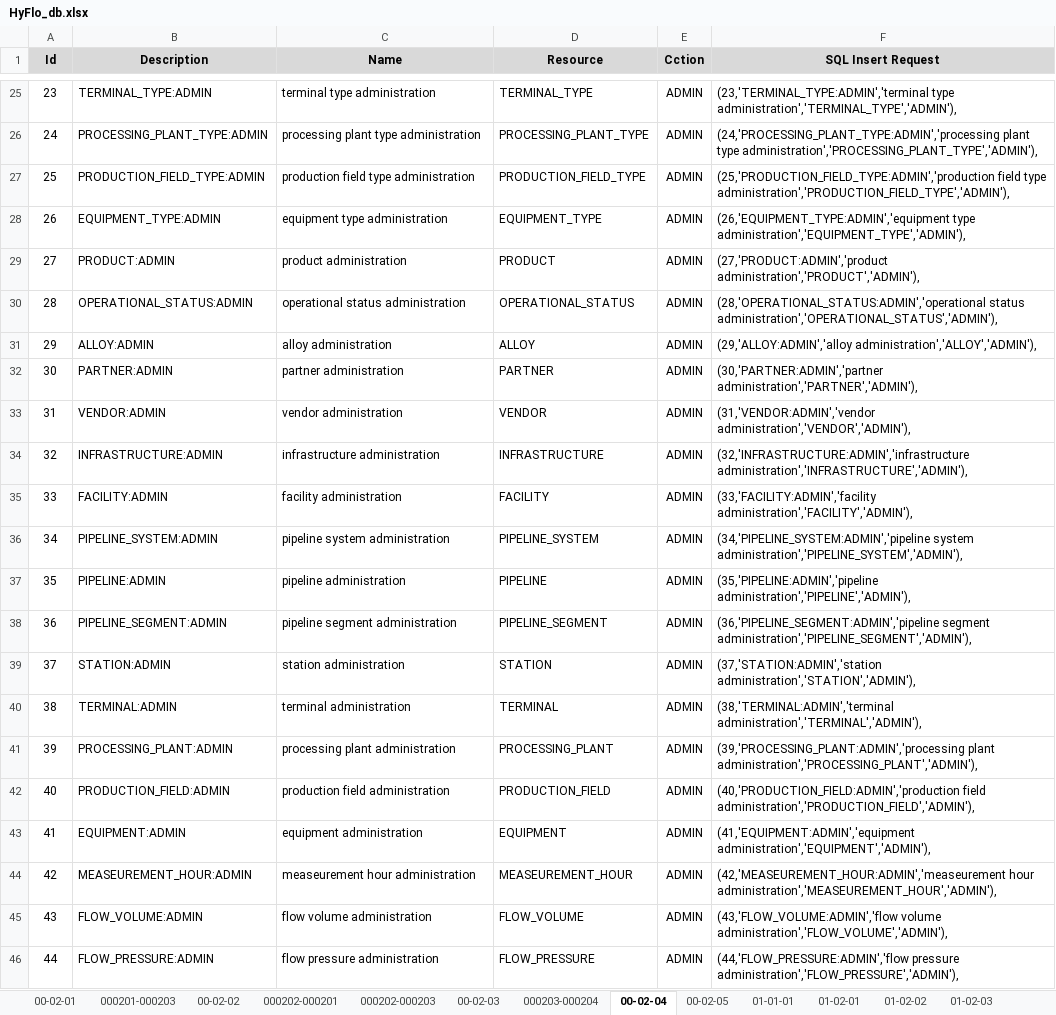
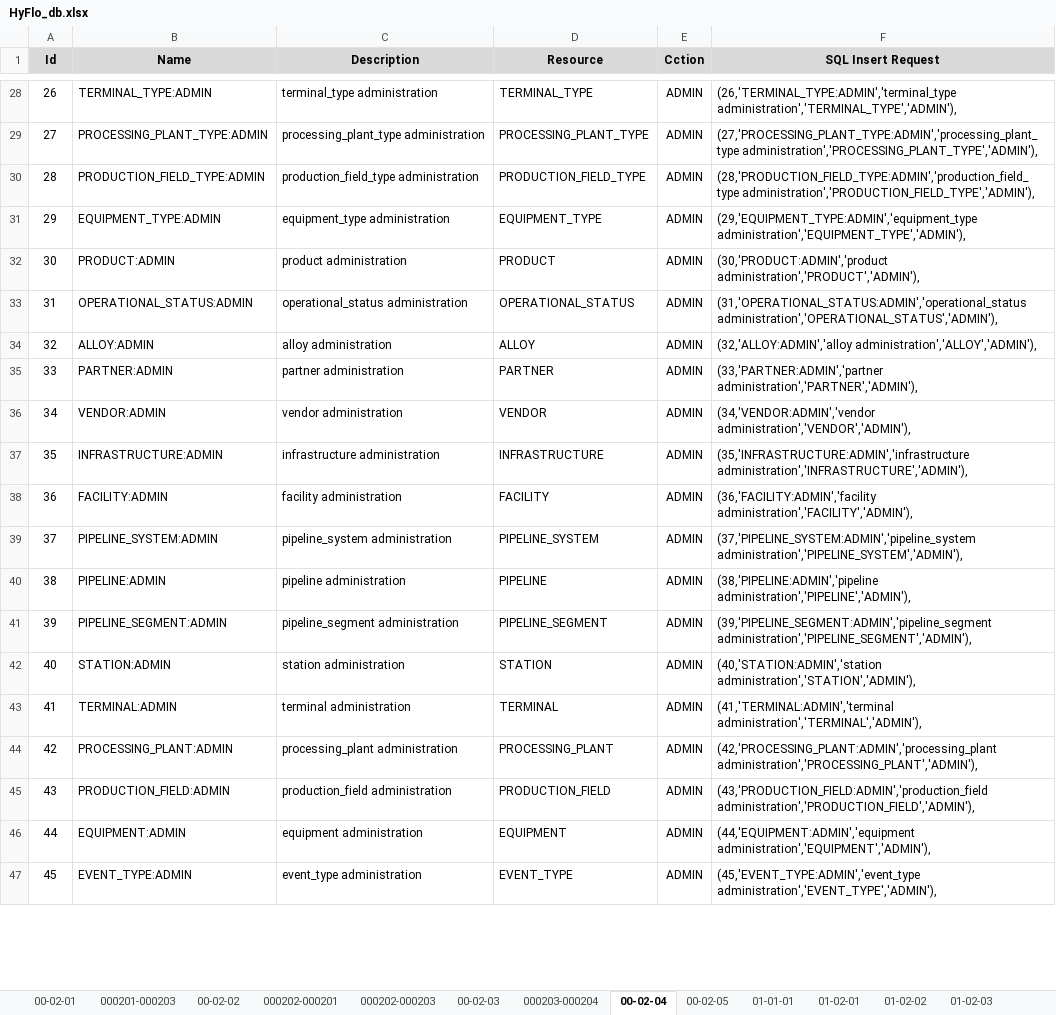
Before and after one commit to CHOUABBIA-AMINE/HyFloAPI, an Excel workbook: src/main/resources/HyFlo_db.xlsx, sheet 00-02-04, drawn as a sheet; only a part is shown, gaps mark what is left out; values as stored, in another font and other column widths than the file's, no borders; removed rows and columns are numbered as before the commit, all else as after; the diff covers the shown part only; the diff names each change by its address in the sheet, - before the commit and + after, or states it on an @@ line.

Commit message:
Update : FlowThreShold

```diff
--- a/src/main/resources/HyFlo_db.xlsx (sheet 00-02-04)
+++ b/src/main/resources/HyFlo_db.xlsx (sheet 00-02-04)
-B1: Description
+B1: Name
-C1: Name
+C1: Description
@@ column A (Id) renumbered from row 5 down @@
-C28 (Description): terminal type administration
+C28 (Description): terminal_type administration
-F28 (SQL Insert Request): (23,'TERMINAL_TYPE:ADMIN','terminal type administration','TERMINAL_TYPE','ADMIN'),
+F28 (SQL Insert Request): (26,'TERMINAL_TYPE:ADMIN','terminal_type administration','TERMINAL_TYPE','ADMIN'),
-C29 (Description): processing plant type administration
+C29 (Description): processing_plant_type administration
-F29 (SQL Insert Request): (24,'PROCESSING_PLANT_TYPE:ADMIN','processing plant type administration','PROCESSING_PLANT_TYPE','ADMIN'),
+F29 (SQL Insert Request): (27,'PROCESSING_PLANT_TYPE:ADMIN','processing_plant_type administration','PROCESSING_PLANT_TYPE','ADMIN'),
-C30 (Description): production field type administration
+C30 (Description): production_field_type administration
-F30 (SQL Insert Request): (25,'PRODUCTION_FIELD_TYPE:ADMIN','production field type administration','PRODUCTION_FIELD_TYPE','ADMIN'),
+F30 (SQL Insert Request): (28,'PRODUCTION_FIELD_TYPE:ADMIN','production_field_type administration','PRODUCTION_FIELD_TYPE','ADMIN'),
-C31 (Description): equipment type administration
+C31 (Description): equipment_type administration
-F31 (SQL Insert Request): (26,'EQUIPMENT_TYPE:ADMIN','equipment type administration','EQUIPMENT_TYPE','ADMIN'),
+F31 (SQL Insert Request): (29,'EQUIPMENT_TYPE:ADMIN','equipment_type administration','EQUIPMENT_TYPE','ADMIN'),
-F32 (SQL Insert Request): (27,'PRODUCT:ADMIN','product administration','PRODUCT','ADMIN'),
+F32 (SQL Insert Request): (30,'PRODUCT:ADMIN','product administration','PRODUCT','ADMIN'),
-C33 (Description): operational status administration
+C33 (Description): operational_status administration
-F33 (SQL Insert Request): (28,'OPERATIONAL_STATUS:ADMIN','operational status administration','OPERATIONAL_STATUS','ADMIN'),
+F33 (SQL Insert Request): (31,'OPERATIONAL_STATUS:ADMIN','operational_status administration','OPERATIONAL_STATUS','ADMIN'),
-F34 (SQL Insert Request): (29,'ALLOY:ADMIN','alloy administration','ALLOY','ADMIN'),
+F34 (SQL Insert Request): (32,'ALLOY:ADMIN','alloy administration','ALLOY','ADMIN'),
-F35 (SQL Insert Request): (30,'PARTNER:ADMIN','partner administration','PARTNER','ADMIN'),
+F35 (SQL Insert Request): (33,'PARTNER:ADMIN','partner administration','PARTNER','ADMIN'),
-F36 (SQL Insert Request): (31,'VENDOR:ADMIN','vendor administration','VENDOR','ADMIN'),
+F36 (SQL Insert Request): (34,'VENDOR:ADMIN','vendor administration','VENDOR','ADMIN'),
-F37 (SQL Insert Request): (32,'INFRASTRUCTURE:ADMIN','infrastructure administration','INFRASTRUCTURE','ADMIN'),
+F37 (SQL Insert Request): (35,'INFRASTRUCTURE:ADMIN','infrastructure administration','INFRASTRUCTURE','ADMIN'),
-F38 (SQL Insert Request): (33,'FACILITY:ADMIN','facility administration','FACILITY','ADMIN'),
+F38 (SQL Insert Request): (36,'FACILITY:ADMIN','facility administration','FACILITY','ADMIN'),
-C39 (Description): pipeline system administration
+C39 (Description): pipeline_system administration
-F39 (SQL Insert Request): (34,'PIPELINE_SYSTEM:ADMIN','pipeline system administration','PIPELINE_SYSTEM','ADMIN'),
+F39 (SQL Insert Request): (37,'PIPELINE_SYSTEM:ADMIN','pipeline_system administration','PIPELINE_SYSTEM','ADMIN'),
-F40 (SQL Insert Request): (35,'PIPELINE:ADMIN','pipeline administration','PIPELINE','ADMIN'),
+F40 (SQL Insert Request): (38,'PIPELINE:ADMIN','pipeline administration','PIPELINE','ADMIN'),
-C41 (Description): pipeline segment administration
+C41 (Description): pipeline_segment administration
-F41 (SQL Insert Request): (36,'PIPELINE_SEGMENT:ADMIN','pipeline segment administration','PIPELINE_SEGMENT','ADMIN'),
+F41 (SQL Insert Request): (39,'PIPELINE_SEGMENT:ADMIN','pipeline_segment administration','PIPELINE_SEGMENT','ADMIN'),
-F42 (SQL Insert Request): (37,'STATION:ADMIN','station administration','STATION','ADMIN'),
+F42 (SQL Insert Request): (40,'STATION:ADMIN','station administration','STATION','ADMIN'),
-F43 (SQL Insert Request): (38,'TERMINAL:ADMIN','terminal administration','TERMINAL','ADMIN'),
+F43 (SQL Insert Request): (41,'TERMINAL:ADMIN','terminal administration','TERMINAL','ADMIN'),
-C44 (Description): processing plant administration
+C44 (Description): processing_plant administration
-F44 (SQL Insert Request): (39,'PROCESSING_PLANT:ADMIN','processing plant administration','PROCESSING_PLANT','ADMIN'),
+F44 (SQL Insert Request): (42,'PROCESSING_PLANT:ADMIN','processing_plant administration','PROCESSING_PLANT','ADMIN'),
-C45 (Description): production field administration
+C45 (Description): production_field administration
-F45 (SQL Insert Request): (40,'PRODUCTION_FIELD:ADMIN','production field administration','PRODUCTION_FIELD','ADMIN'),
+F45 (SQL Insert Request): (43,'PRODUCTION_FIELD:ADMIN','production_field administration','PRODUCTION_FIELD','ADMIN'),
-F46 (SQL Insert Request): (41,'EQUIPMENT:ADMIN','equipment administration','EQUIPMENT','ADMIN'),
+F46 (SQL Insert Request): (44,'EQUIPMENT:ADMIN','equipment administration','EQUIPMENT','ADMIN'),
-row 44: 42 | MEASEUREMENT_HOUR:ADMIN | measeurement hour administration | MEASEUREMENT_HOUR | ADMIN | (42,'MEASEUREMENT_HOUR:ADMIN','measeurement hour administration','MEASEUREMENT_HOUR','ADMIN'),
-row 45: 43 | FLOW_VOLUME:ADMIN | flow volume administration | FLOW_VOLUME | ADMIN | (43,'FLOW_VOLUME:ADMIN','flow volume administration','FLOW_VOLUME','ADMIN'),
-row 46: 44 | FLOW_PRESSURE:ADMIN | flow pressure administration | FLOW_PRESSURE | ADMIN | (44,'FLOW_PRESSURE:ADMIN','flow pressure administration','FLOW_PRESSURE','ADMIN'),
+row 47: 45 | EVENT_TYPE:ADMIN | event_type administration | EVENT_TYPE | ADMIN | (45,'EVENT_TYPE:ADMIN','event_type administration','EVENT_TYPE','ADMIN'),
```
Also changed, not shown: 88 added rows, 3 removed rows and 93 edited cells elsewhere in this sheet, sheet 00-02-03, sheet 03-02-07, sheet 02-03-01, formulas that keep their value, 1 other file.
